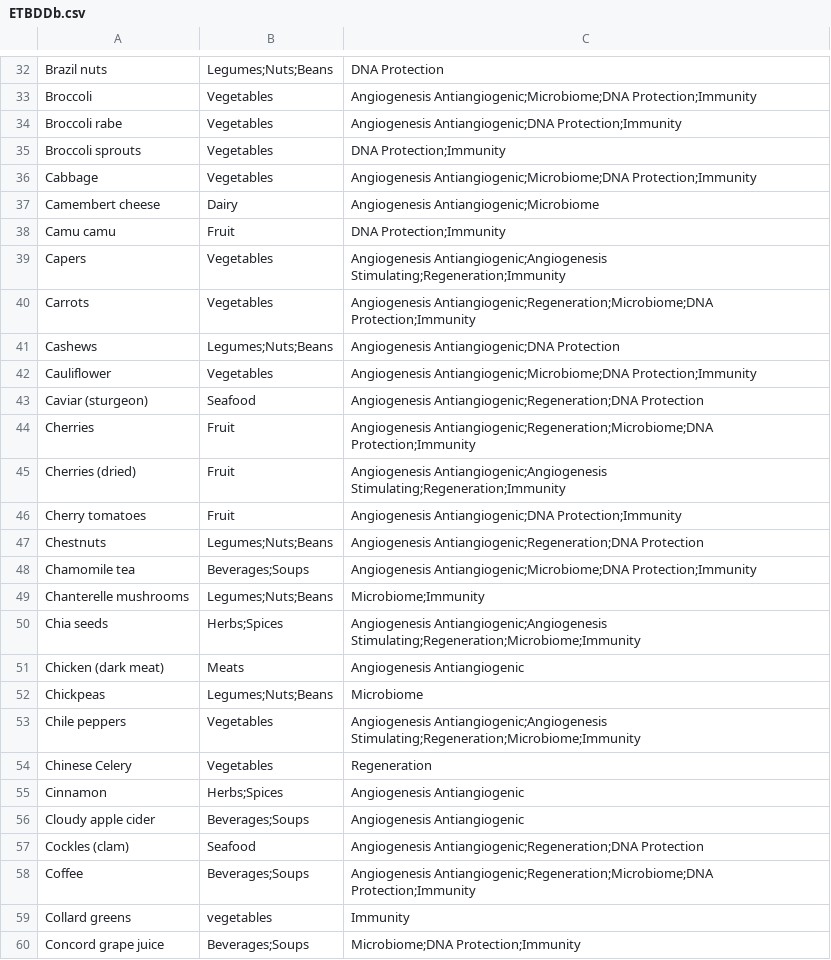
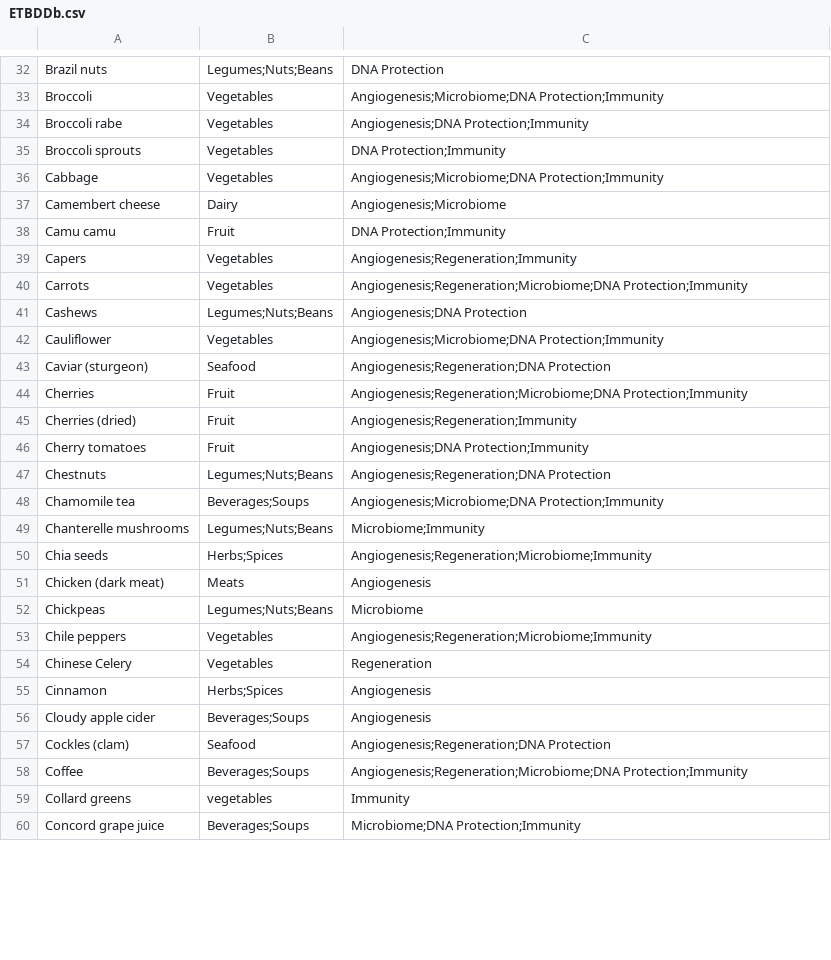
Before and after one commit to JukaFreitas/ETBD, a CSV file: ETBDDb.csv, drawn as a sheet; only a part is shown, gaps mark what is left out; the diff covers the shown part only; the diff names each change by its address in the sheet, - before the commit and + after, or states it on an @@ line.

```diff
--- a/ETBDDb.csv
+++ b/ETBDDb.csv
-C33: Angiogenesis Antiangiogenic;Microbiome;DNA Protection;Immunity
+C33: Angiogenesis;Microbiome;DNA Protection;Immunity
-C34: Angiogenesis Antiangiogenic;DNA Protection;Immunity
+C34: Angiogenesis;DNA Protection;Immunity
-C36: Angiogenesis Antiangiogenic;Microbiome;DNA Protection;Immunity
+C36: Angiogenesis;Microbiome;DNA Protection;Immunity
-C37: Angiogenesis Antiangiogenic;Microbiome
+C37: Angiogenesis;Microbiome
-C39: Angiogenesis Antiangiogenic;Angiogenesis Stimulating;Regeneration;Immunity
+C39: Angiogenesis;Regeneration;Immunity
-C40: Angiogenesis Antiangiogenic;Regeneration;Microbiome;DNA Protection;Immunity
+C40: Angiogenesis;Regeneration;Microbiome;DNA Protection;Immunity
-C41: Angiogenesis Antiangiogenic;DNA Protection
+C41: Angiogenesis;DNA Protection
-C42: Angiogenesis Antiangiogenic;Microbiome;DNA Protection;Immunity
+C42: Angiogenesis;Microbiome;DNA Protection;Immunity
-C43: Angiogenesis Antiangiogenic;Regeneration;DNA Protection
+C43: Angiogenesis;Regeneration;DNA Protection
-C44: Angiogenesis Antiangiogenic;Regeneration;Microbiome;DNA Protection;Immunity
+C44: Angiogenesis;Regeneration;Microbiome;DNA Protection;Immunity
-C45: Angiogenesis Antiangiogenic;Angiogenesis Stimulating;Regeneration;Immunity
+C45: Angiogenesis;Regeneration;Immunity
-C46: Angiogenesis Antiangiogenic;DNA Protection;Immunity
+C46: Angiogenesis;DNA Protection;Immunity
-C47: Angiogenesis Antiangiogenic;Regeneration;DNA Protection
+C47: Angiogenesis;Regeneration;DNA Protection
-C48: Angiogenesis Antiangiogenic;Microbiome;DNA Protection;Immunity
+C48: Angiogenesis;Microbiome;DNA Protection;Immunity
-C50: Angiogenesis Antiangiogenic;Angiogenesis Stimulating;Regeneration;Microbiome;Immunity
+C50: Angiogenesis;Regeneration;Microbiome;Immunity
-C51: Angiogenesis Antiangiogenic
+C51: Angiogenesis
-C53: Angiogenesis Antiangiogenic;Angiogenesis Stimulating;Regeneration;Microbiome;Immunity
+C53: Angiogenesis;Regeneration;Microbiome;Immunity
-C55:C56: Angiogenesis Antiangiogenic
+C55:C56: Angiogenesis
-C57: Angiogenesis Antiangiogenic;Regeneration;DNA Protection
+C57: Angiogenesis;Regeneration;DNA Protection
-C58: Angiogenesis Antiangiogenic;Regeneration;Microbiome;DNA Protection;Immunity
+C58: Angiogenesis;Regeneration;Microbiome;DNA Protection;Immunity
```
Also changed, not shown: 130 edited cells elsewhere in this file, 12 other files.
